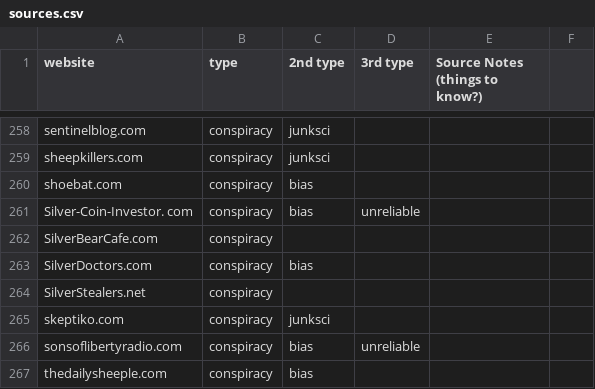
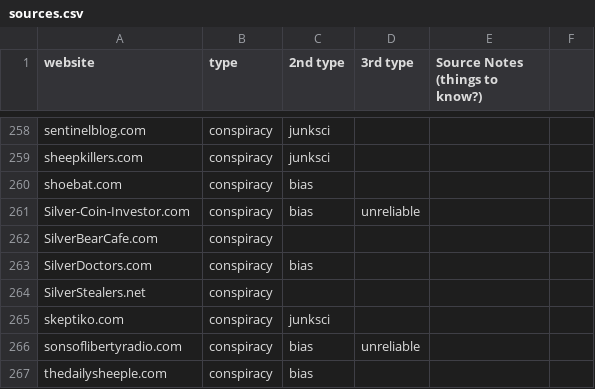
Before and after one commit to MachineLearningFakeNews/Project, a CSV file: sources.csv, drawn as a sheet; only a part is shown, gaps mark what is left out.

```diff
--- a/sources.csv
+++ b/sources.csv
@@ -260,3 +260,3 @@ sheepkillers.com,conspiracy,junksci,,,
 shoebat.com,conspiracy,bias,,,
-Silver-Coin-Investor. com,conspiracy,bias,unreliable,,
+Silver-Coin-Investor.com,conspiracy,bias,unreliable,,
 SilverBearCafe.com,conspiracy,,,,
```
Also changed, not shown: 3 other files.
